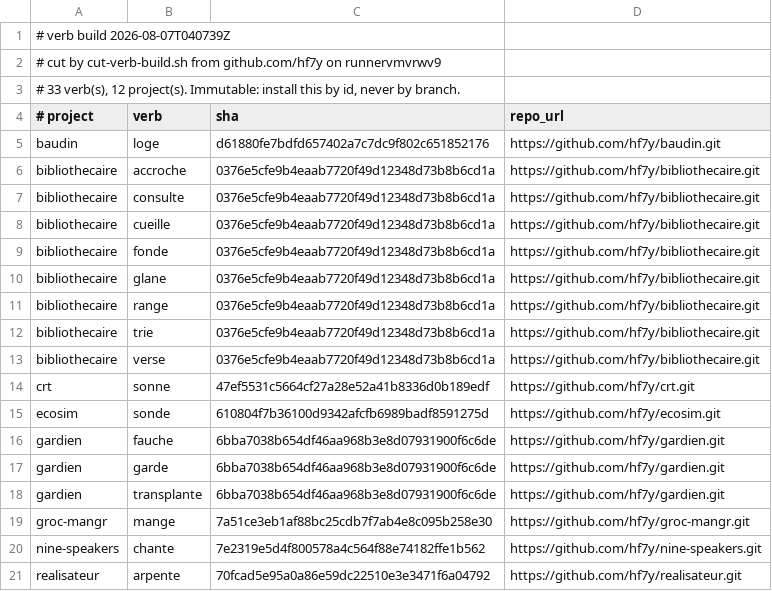
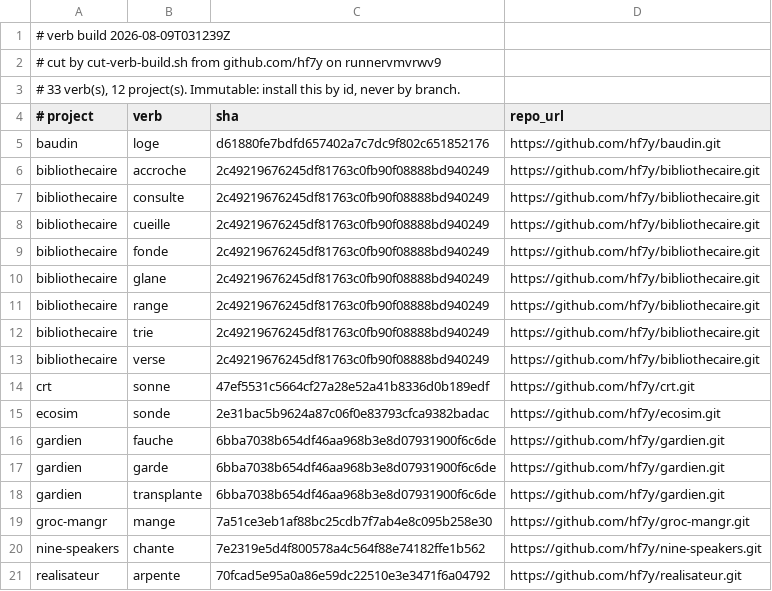
Before and after one commit to hf7y/verbs, a TSV file: manifest.tsv, drawn as a sheet; only a part is shown.

Commit message:
verb build 2026-08-09T031239Z: 33 verb(s)

```diff
--- a/manifest.tsv
+++ b/manifest.tsv
@@ -1,2 +1,2 @@
-# verb build 2026-08-07T040739Z
+# verb build 2026-08-09T031239Z
 # cut by cut-verb-build.sh from github.com/hf7y on runnervmvrwv9
@@ -5,12 +5,12 @@
 baudin	loge	d61880fe7bdfd657402a7c7dc9f802c651852176	https://github.com/hf7y/baudin.git
-bibliothecaire	accroche	0376e5cfe9b4eaab7720f49d12348d73b8b6cd1a	https://github.com/hf7y/bibliothecaire.git
-bibliothecaire	consulte	0376e5cfe9b4eaab7720f49d12348d73b8b6cd1a	https://github.com/hf7y/bibliothecaire.git
-bibliothecaire	cueille	0376e5cfe9b4eaab7720f49d12348d73b8b6cd1a	https://github.com/hf7y/bibliothecaire.git
-bibliothecaire	fonde	0376e5cfe9b4eaab7720f49d12348d73b8b6cd1a	https://github.com/hf7y/bibliothecaire.git
-bibliothecaire	glane	0376e5cfe9b4eaab7720f49d12348d73b8b6cd1a	https://github.com/hf7y/bibliothecaire.git
-bibliothecaire	range	0376e5cfe9b4eaab7720f49d12348d73b8b6cd1a	https://github.com/hf7y/bibliothecaire.git
-bibliothecaire	trie	0376e5cfe9b4eaab7720f49d12348d73b8b6cd1a	https://github.com/hf7y/bibliothecaire.git
-bibliothecaire	verse	0376e5cfe9b4eaab7720f49d12348d73b8b6cd1a	https://github.com/hf7y/bibliothecaire.git
+bibliothecaire	accroche	2c49219676245df81763c0fb90f08888bd940249	https://github.com/hf7y/bibliothecaire.git
+bibliothecaire	consulte	2c49219676245df81763c0fb90f08888bd940249	https://github.com/hf7y/bibliothecaire.git
+bibliothecaire	cueille	2c49219676245df81763c0fb90f08888bd940249	https://github.com/hf7y/bibliothecaire.git
+bibliothecaire	fonde	2c49219676245df81763c0fb90f08888bd940249	https://github.com/hf7y/bibliothecaire.git
+bibliothecaire	glane	2c49219676245df81763c0fb90f08888bd940249	https://github.com/hf7y/bibliothecaire.git
+bibliothecaire	range	2c49219676245df81763c0fb90f08888bd940249	https://github.com/hf7y/bibliothecaire.git
+bibliothecaire	trie	2c49219676245df81763c0fb90f08888bd940249	https://github.com/hf7y/bibliothecaire.git
+bibliothecaire	verse	2c49219676245df81763c0fb90f08888bd940249	https://github.com/hf7y/bibliothecaire.git
 crt	sonne	47ef5531c5664cf27a28e52a41b8336d0b189edf	https://github.com/hf7y/crt.git
-ecosim	sonde	610804f7b36100d9342afcfb6989badf8591275d	https://github.com/hf7y/ecosim.git
+ecosim	sonde	2e31bac5b9624a87c06f0e83793cfca9382badac	https://github.com/hf7y/ecosim.git
 gardien	fauche	6bba7038b654df46aa968b3e8d07931900f6c6de	https://github.com/hf7y/gardien.git
```
Also changed, not shown: 7 other files.
